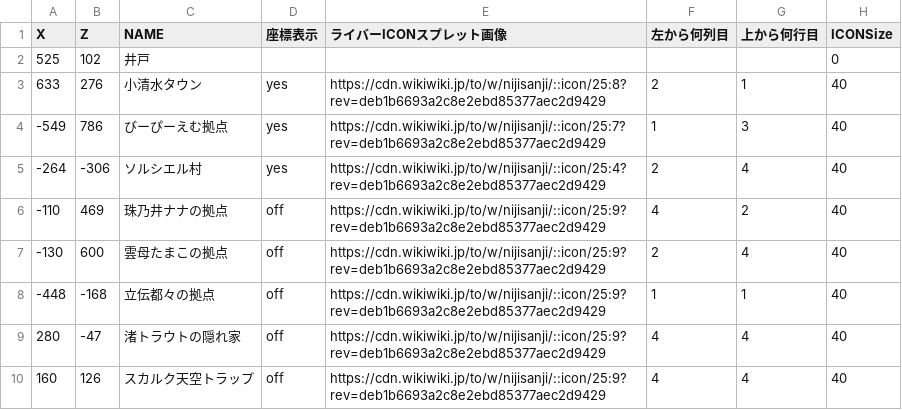
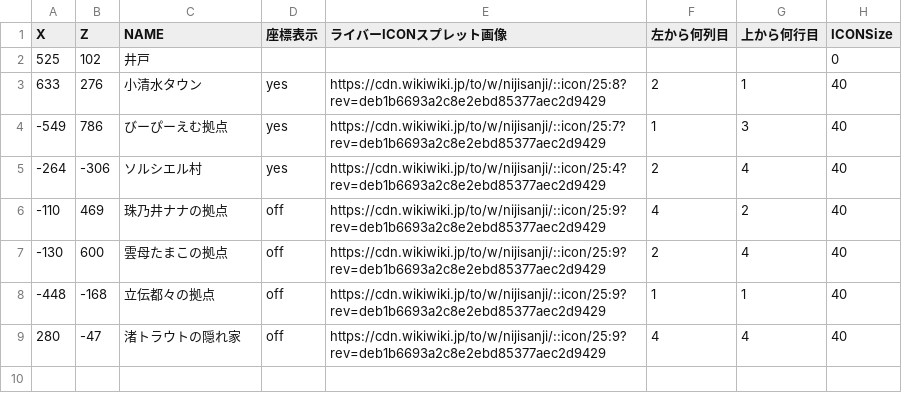
Before and after one commit to SCesselSC/2434map3, a CSV file: 2434map_new_marker.csv, drawn as a sheet.

```diff
--- a/2434map_new_marker.csv
+++ b/2434map_new_marker.csv
@@ -9,2 +9 @@ X,Z,NAME,座標表示,ライバーICONスプレット画像	,左から何列目,
 280,-47,渚トラウトの隠れ家,off,https://cdn.wikiwiki.jp/to/w/nijisanji/::icon/25:9?rev=deb1b6693a2c8e2ebd85377aec2d9429,4,4,40
-160,126,スカルク天空トラップ,off,https://cdn.wikiwiki.jp/to/w/nijisanji/::icon/25:9?rev=deb1b6693a2c8e2ebd85377aec2d9429,4,4,40
```
Also changed, not shown: 37 other files.
